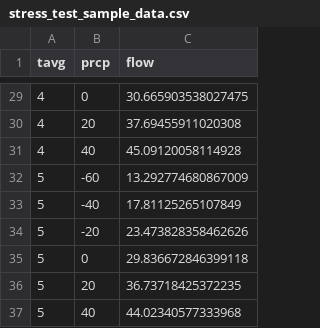
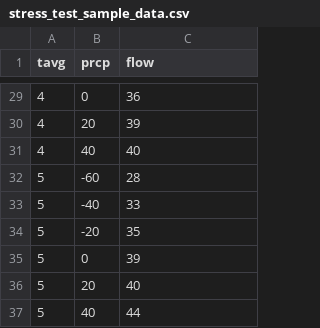
Before and after one commit to tanerumit/climateStressTest, a CSV file: data/stress_test_sample_data.csv, drawn as a sheet; only a part is shown, gaps mark what is left out; the diff covers the shown part only.

```diff
--- a/data/stress_test_sample_data.csv
+++ b/data/stress_test_sample_data.csv
@@ -29,9 +29,9 @@ tavg,prcp,flow
-4,0,30.665903538027475
-4,20,37.69455911020308
-4,40,45.09120058114928
-5,-60,13.292774680867009
-5,-40,17.81125265107849
-5,-20,23.473828358462626
-5,0,29.836672846399118
-5,20,36.73718425372235
-5,40,44.02340577333968
+4,0,36
+4,20,39
+4,40,40
+5,-60,28
+5,-40,33
+5,-20,35
+5,0,39
+5,20,40
+5,40,44
```
Also changed, not shown: 27 edited cells elsewhere in this file, data/gcm_delta_change_2050.csv, 21 other files.
